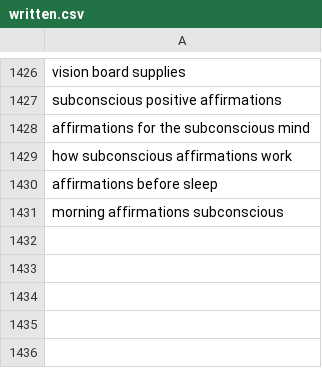
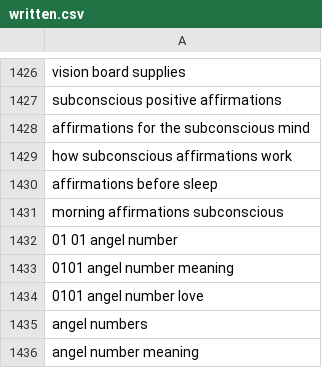
Before and after one commit to charliesheep7/demiwebsite, a CSV file: .claude/skills/demimanifest-blog-writer/written.csv, drawn as a sheet; only a part is shown, gaps mark what is left out.

```diff
--- a/.claude/skills/demimanifest-blog-writer/written.csv
+++ b/.claude/skills/demimanifest-blog-writer/written.csv
@@ -1431 +1431,6 @@ affirmations before sleep
 morning affirmations subconscious
+01 01 angel number
+0101 angel number meaning
+0101 angel number love
+angel numbers
+angel number meaning
```
Also changed, not shown: 2 other files.
